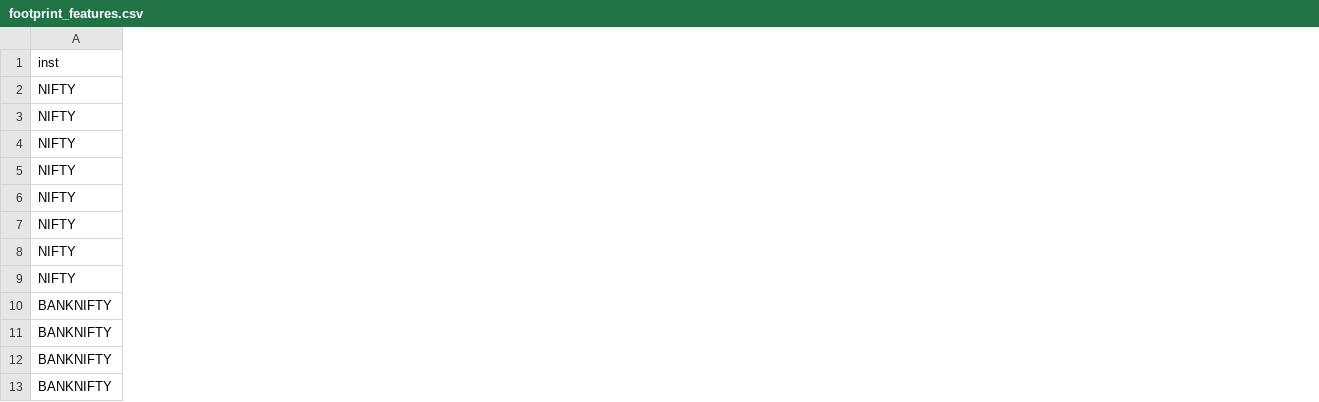
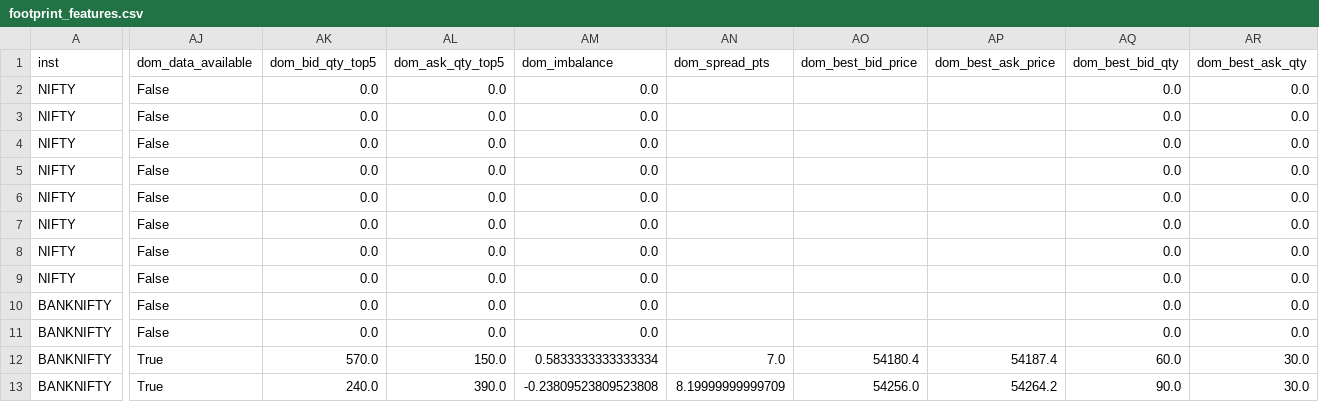
Before and after one commit to bHandreaPeR/hawala, a CSV file: trade_logs/footprint_features.csv, drawn as a sheet; only a part is shown, gaps mark what is left out; the diff covers the shown part only; the diff names each change by its address in the sheet, - before the commit and + after, or states it on an @@ line.

```diff
--- a/trade_logs/footprint_features.csv
+++ b/trade_logs/footprint_features.csv
+column AJ (dom_data_available), rows 2-13: False | False | False | False | False | False | False | False | False | False | True | True
+column AK (dom_bid_qty_top5), rows 2-13: 0.0 | 0.0 | 0.0 | 0.0 | 0.0 | 0.0 | 0.0 | 0.0 | 0.0 | 0.0 | 570.0 | 240.0
+column AL (dom_ask_qty_top5), rows 2-13: 0.0 | 0.0 | 0.0 | 0.0 | 0.0 | 0.0 | 0.0 | 0.0 | 0.0 | 0.0 | 150.0 | 390.0
+column AM (dom_imbalance), rows 2-13: 0.0 | 0.0 | 0.0 | 0.0 | 0.0 | 0.0 | 0.0 | 0.0 | 0.0 | 0.0 | 0.5833333333333334 | -0.23809523809523808
+column AN (dom_spread_pts), rows 12-13: 7.0 | 8.19999999999709
+column AO (dom_best_bid_price), rows 12-13: 54180.4 | 54256.0
+column AP (dom_best_ask_price), rows 12-13: 54187.4 | 54264.2
+column AQ (dom_best_bid_qty), rows 2-13: 0.0 | 0.0 | 0.0 | 0.0 | 0.0 | 0.0 | 0.0 | 0.0 | 0.0 | 0.0 | 60.0 | 90.0
+column AR (dom_best_ask_qty), rows 2-13: 0.0 | 0.0 | 0.0 | 0.0 | 0.0 | 0.0 | 0.0 | 0.0 | 0.0 | 0.0 | 30.0 | 30.0
```
Also changed, not shown: 14 added columns elsewhere in this file, 7 other files.
